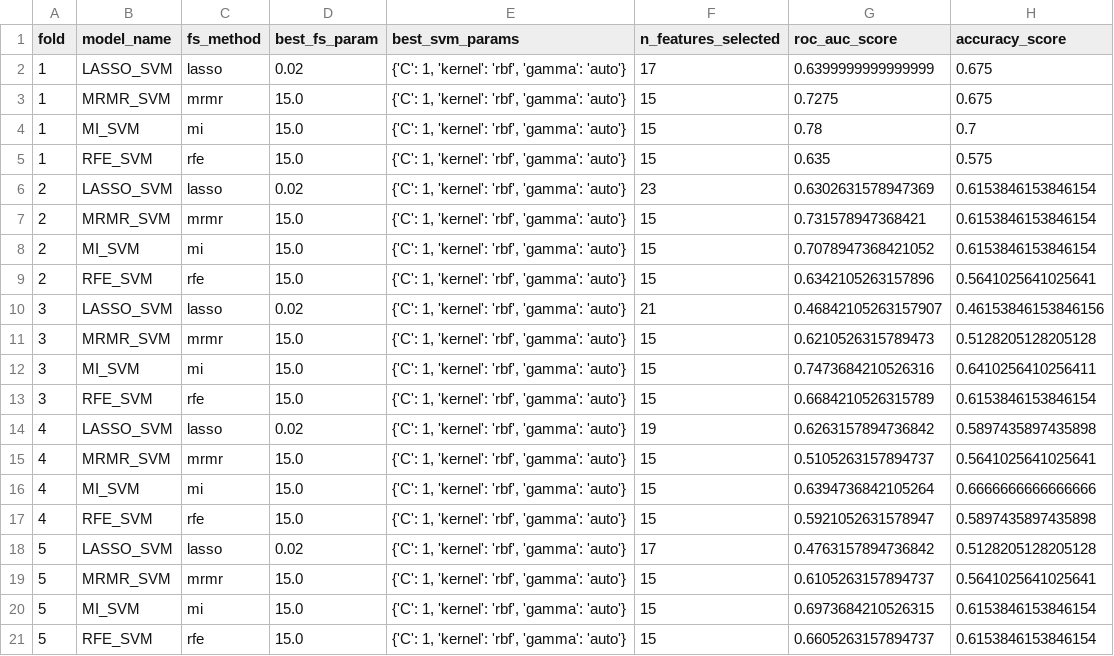
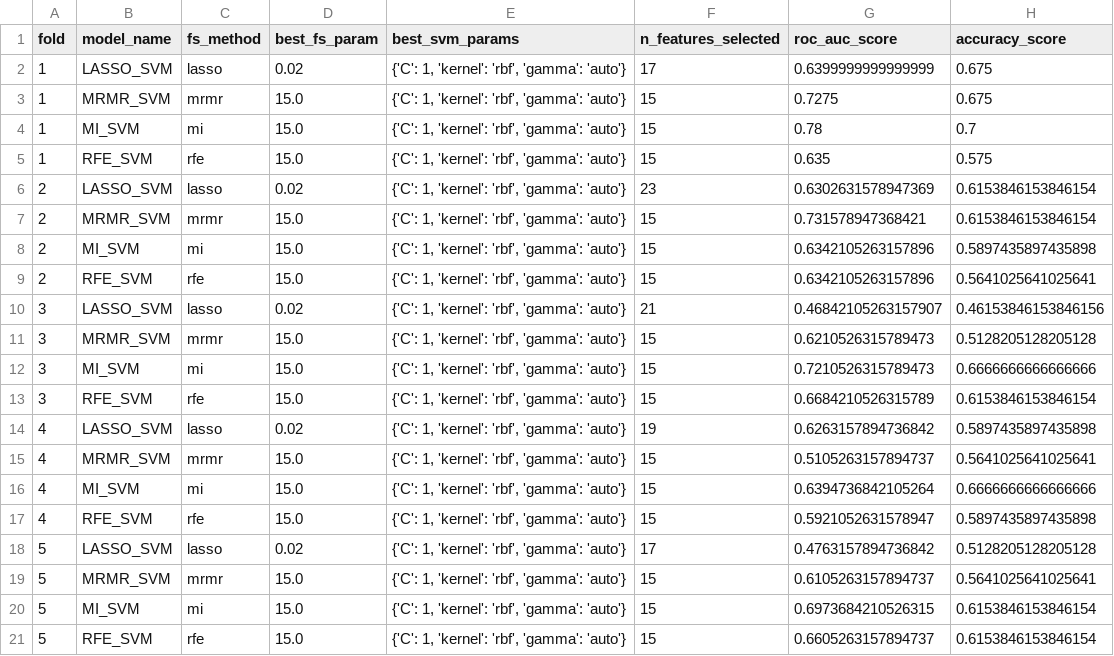
Before and after one commit to evaplanje/Project_ML_TM10011, a CSV file: nested_cv_results_SVM.csv, drawn as a sheet.

```diff
--- a/nested_cv_results_SVM.csv
+++ b/nested_cv_results_SVM.csv
@@ -7,3 +7,3 @@ fold,model_name,fs_method,best_fs_param,best_svm_params,n_features_selected,roc_
 2,MRMR_SVM,mrmr,15.0,"{'C': 1, 'kernel': 'rbf', 'gamma': 'auto'}",15,0.731578947368421,0.6153846153846154
-2,MI_SVM,mi,15.0,"{'C': 1, 'kernel': 'rbf', 'gamma': 'auto'}",15,0.7078947368421052,0.6153846153846154
+2,MI_SVM,mi,15.0,"{'C': 1, 'kernel': 'rbf', 'gamma': 'auto'}",15,0.6342105263157896,0.5897435897435898
 2,RFE_SVM,rfe,15.0,"{'C': 1, 'kernel': 'rbf', 'gamma': 'auto'}",15,0.6342105263157896,0.5641025641025641
@@ -11,3 +11,3 @@ fold,model_name,fs_method,best_fs_param,best_svm_params,n_features_selected,roc_
 3,MRMR_SVM,mrmr,15.0,"{'C': 1, 'kernel': 'rbf', 'gamma': 'auto'}",15,0.6210526315789473,0.5128205128205128
-3,MI_SVM,mi,15.0,"{'C': 1, 'kernel': 'rbf', 'gamma': 'auto'}",15,0.7473684210526316,0.6410256410256411
+3,MI_SVM,mi,15.0,"{'C': 1, 'kernel': 'rbf', 'gamma': 'auto'}",15,0.7210526315789473,0.6666666666666666
 3,RFE_SVM,rfe,15.0,"{'C': 1, 'kernel': 'rbf', 'gamma': 'auto'}",15,0.6684210526315789,0.6153846153846154
```
Also changed, not shown: 1 other file.
